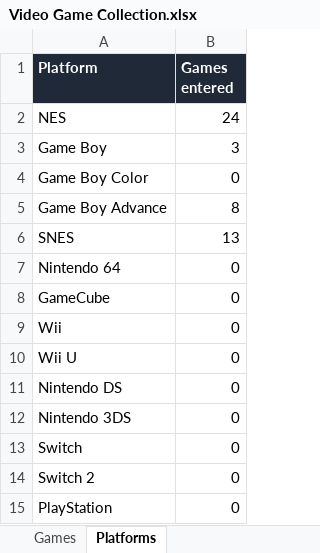
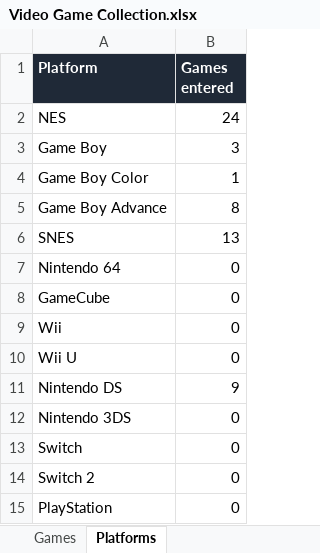
Before and after one commit to djsimtech/game-library, an Excel workbook: Video Game Collection.xlsx, sheet Platforms, drawn as a sheet; only a part is shown; values as stored, in another font and other column widths than the file's, no borders; the diff names each change by its address in the sheet, - before the commit and + after, or states it on an @@ line.

Commit message:
Added NDS games

```diff
--- a/Video Game Collection.xlsx (sheet Platforms)
+++ b/Video Game Collection.xlsx (sheet Platforms)
-B4 (Games entered): 0
+B4 (Games entered): 1
-B11 (Games entered): 0
+B11 (Games entered): 9
```
Also changed, not shown: sheet Games, 12 other files.
